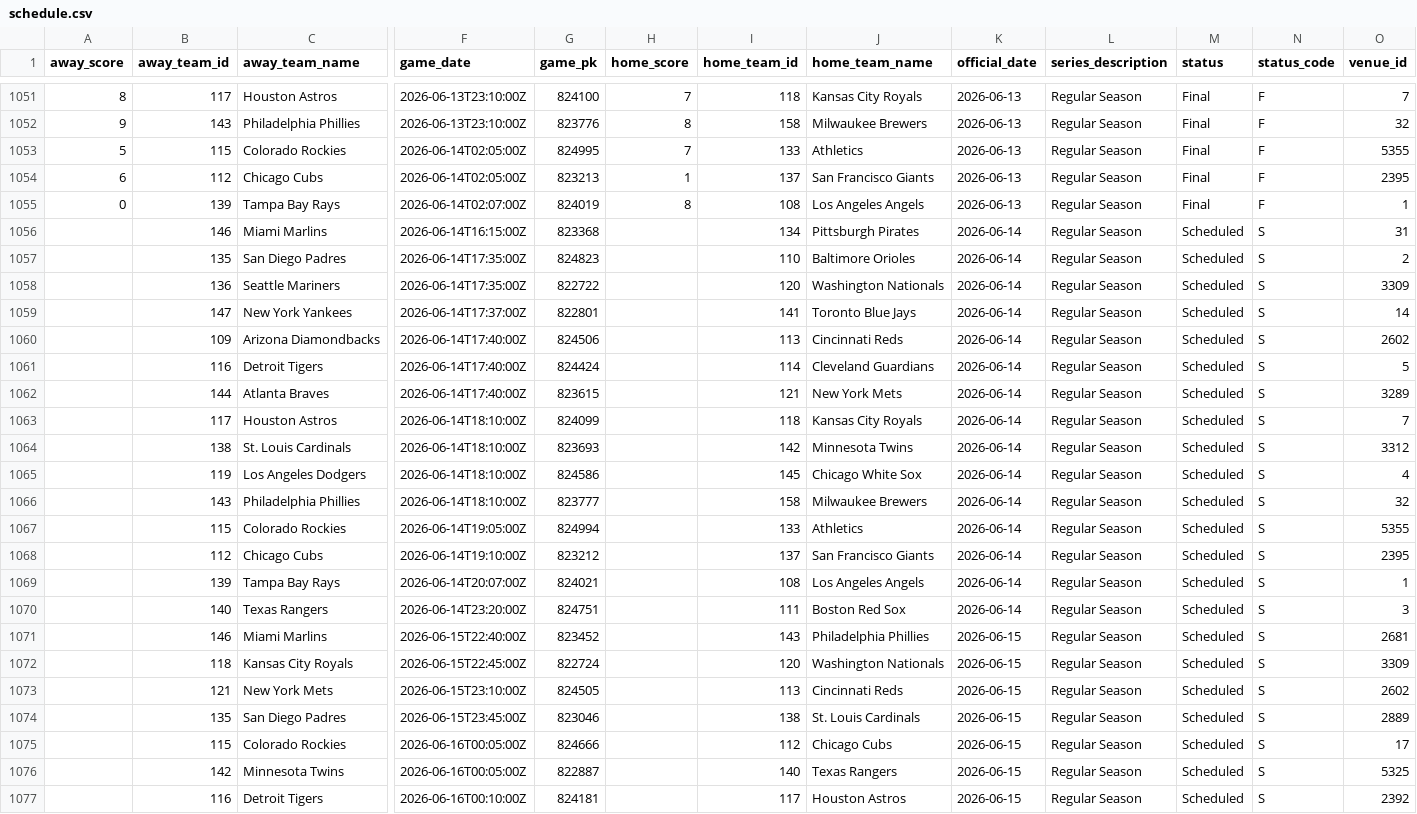
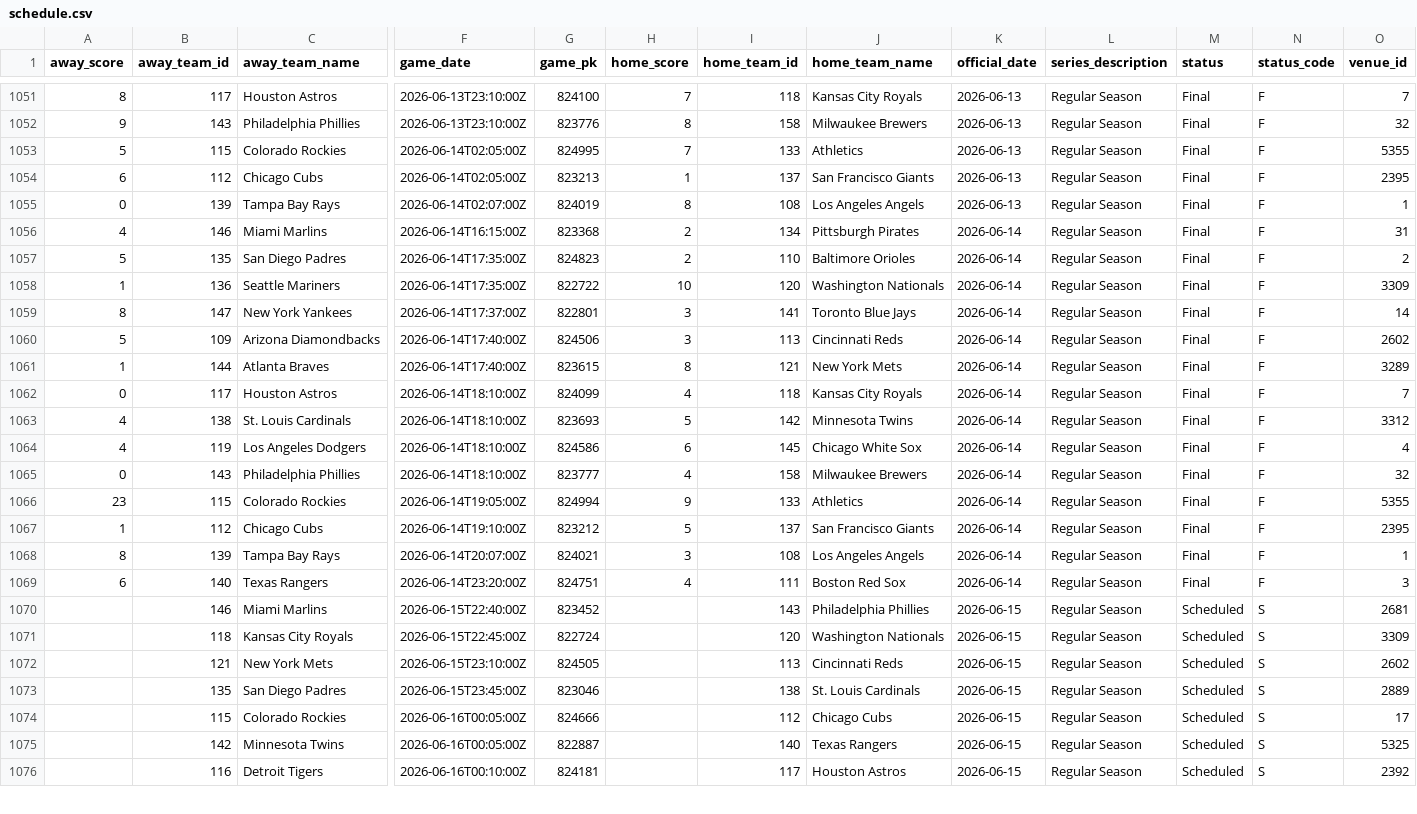
Before and after one commit to fuku8/mlb-data, a CSV file: data/schedule.csv, drawn as a sheet; only a part is shown, gaps mark what is left out; removed rows and columns are numbered as before the commit, all else as after; rows hold the shown columns only; the diff covers the shown part only; the diff names each change by its address in the sheet, - before the commit and + after, or states it on an @@ line.

```diff
--- a/data/schedule.csv
+++ b/data/schedule.csv
-A1056 (away_score): (empty)
+A1056 (away_score): 4
-H1056:H1057 (home_score): (empty)
+H1056:H1057 (home_score): 2
-M1056:M1060 (status): Scheduled
+M1056:M1060 (status): Final
-N1056:N1060 (status_code): S
+N1056:N1060 (status_code): F
-A1057 (away_score): (empty)
+A1057 (away_score): 5
-A1058 (away_score): (empty)
+A1058 (away_score): 1
-H1058 (home_score): (empty)
+H1058 (home_score): 10
-A1059 (away_score): (empty)
+A1059 (away_score): 8
-H1059:H1060 (home_score): (empty)
+H1059:H1060 (home_score): 3
-A1060 (away_score): (empty)
+A1060 (away_score): 5
-row 1061:  | 116 | Detroit Tigers | 2026-06-14T17:40:00Z | 824424 |  | 114 | Cleveland Guardians | 2026-06-14 | Regular Season | Scheduled | S | 5
-A1061 (away_score): (empty)
+A1061 (away_score): 1
-H1061 (home_score): (empty)
+H1061 (home_score): 8
-M1061:M1069 (status): Scheduled
+M1061:M1069 (status): Final
-N1061:N1069 (status_code): S
+N1061:N1069 (status_code): F
-A1062 (away_score): (empty)
+A1062 (away_score): 0
-H1062 (home_score): (empty)
+H1062 (home_score): 4
-A1063:A1064 (away_score): (empty)
+A1063:A1064 (away_score): 4
-H1063 (home_score): (empty)
+H1063 (home_score): 5
-H1064 (home_score): (empty)
+H1064 (home_score): 6
-A1065 (away_score): (empty)
+A1065 (away_score): 0
-H1065 (home_score): (empty)
+H1065 (home_score): 4
-A1066 (away_score): (empty)
+A1066 (away_score): 23
-H1066 (home_score): (empty)
+H1066 (home_score): 9
-A1067 (away_score): (empty)
+A1067 (away_score): 1
-H1067 (home_score): (empty)
+H1067 (home_score): 5
-A1068 (away_score): (empty)
+A1068 (away_score): 8
-H1068 (home_score): (empty)
+H1068 (home_score): 3
-A1069 (away_score): (empty)
+A1069 (away_score): 6
-H1069 (home_score): (empty)
+H1069 (home_score): 4
```
Also changed, not shown: 2 added rows and 1 removed row elsewhere in this file, data/player_fielding.csv, data/player_hitting.csv, 4 other files.
